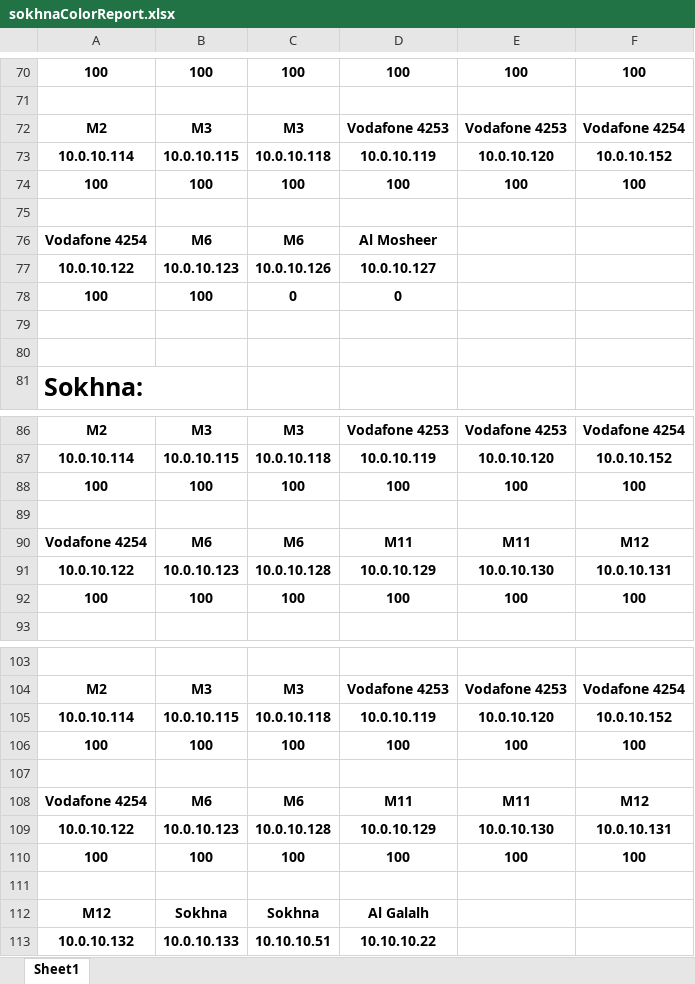
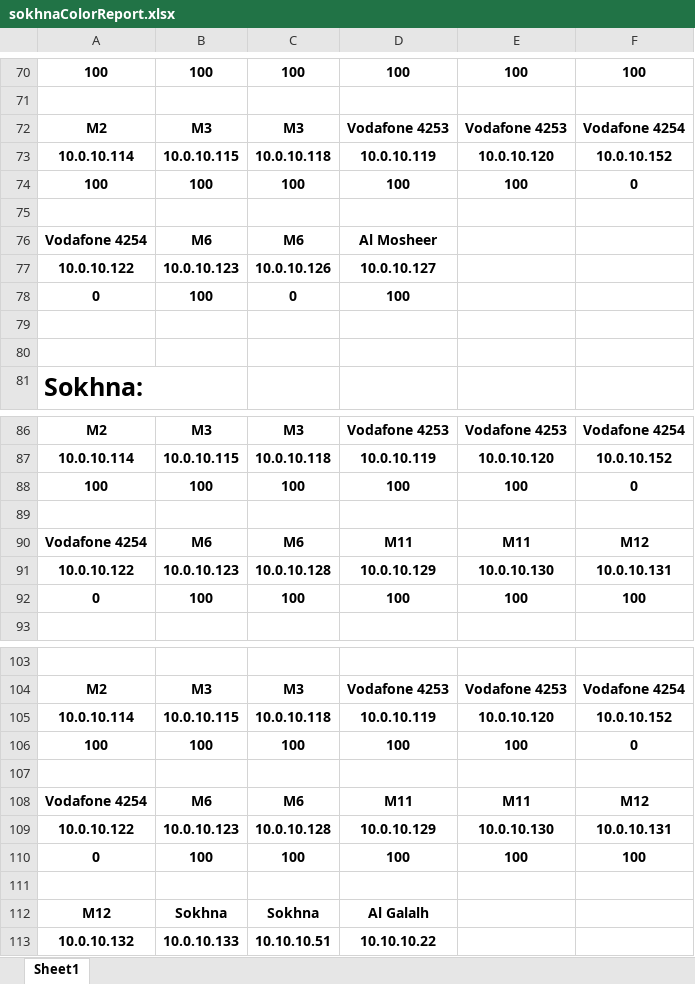
Before and after one commit to BedroomProjects/Pingo, an Excel workbook: WatanyaPingTester/bin/Debug/res/sokhnaColorReport.xlsx, sheet Sheet1, drawn as a sheet; only a part is shown, gaps mark what is left out; values as stored, in another font and other column widths than the file's, no borders; the diff covers the shown part only; the diff names each change by its address in the sheet, - before the commit and + after, or states it on an @@ line.

```diff
--- a/WatanyaPingTester/bin/Debug/res/sokhnaColorReport.xlsx (sheet Sheet1)
+++ b/WatanyaPingTester/bin/Debug/res/sokhnaColorReport.xlsx (sheet Sheet1)
-F74: 100
+F74: 0
-A78: 100
+A78: 0
-D78: 0
+D78: 100
-F88: 100
+F88: 0
-A92: 100
+A92: 0
-F106: 100
+F106: 0
-A110: 100
+A110: 0
```
Also changed, not shown: 4 edited cells elsewhere in this sheet, 13 other files.
